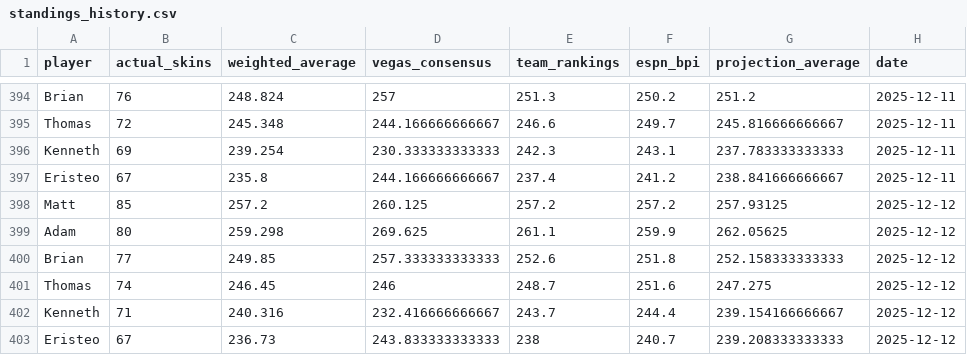
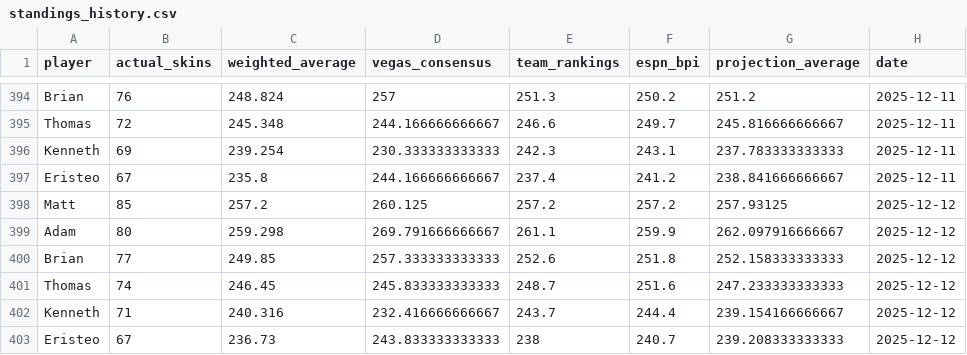
Before and after one commit to ejperez2/skins-standings, a CSV file: standings_history.csv, drawn as a sheet; only a part is shown, gaps mark what is left out; the diff names each change by its address in the sheet, - before the commit and + after, or states it on an @@ line.

```diff
--- a/standings_history.csv
+++ b/standings_history.csv
-D399 (vegas_consensus): 269.625
+D399 (vegas_consensus): 269.791666666667
-G399 (projection_average): 262.05625
+G399 (projection_average): 262.097916666667
-D401 (vegas_consensus): 246
+D401 (vegas_consensus): 245.833333333333
-G401 (projection_average): 247.275
+G401 (projection_average): 247.233333333333
```
Also changed, not shown: team_vegas_history.csv, 1 other file.
